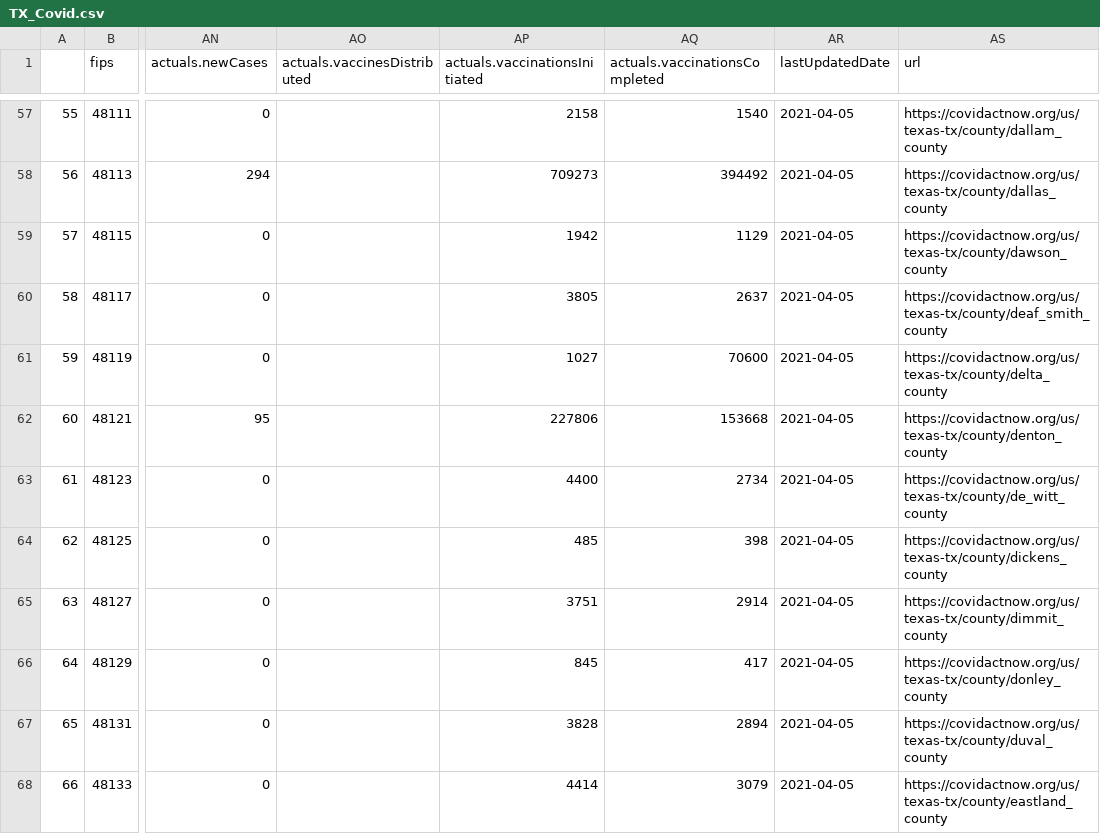
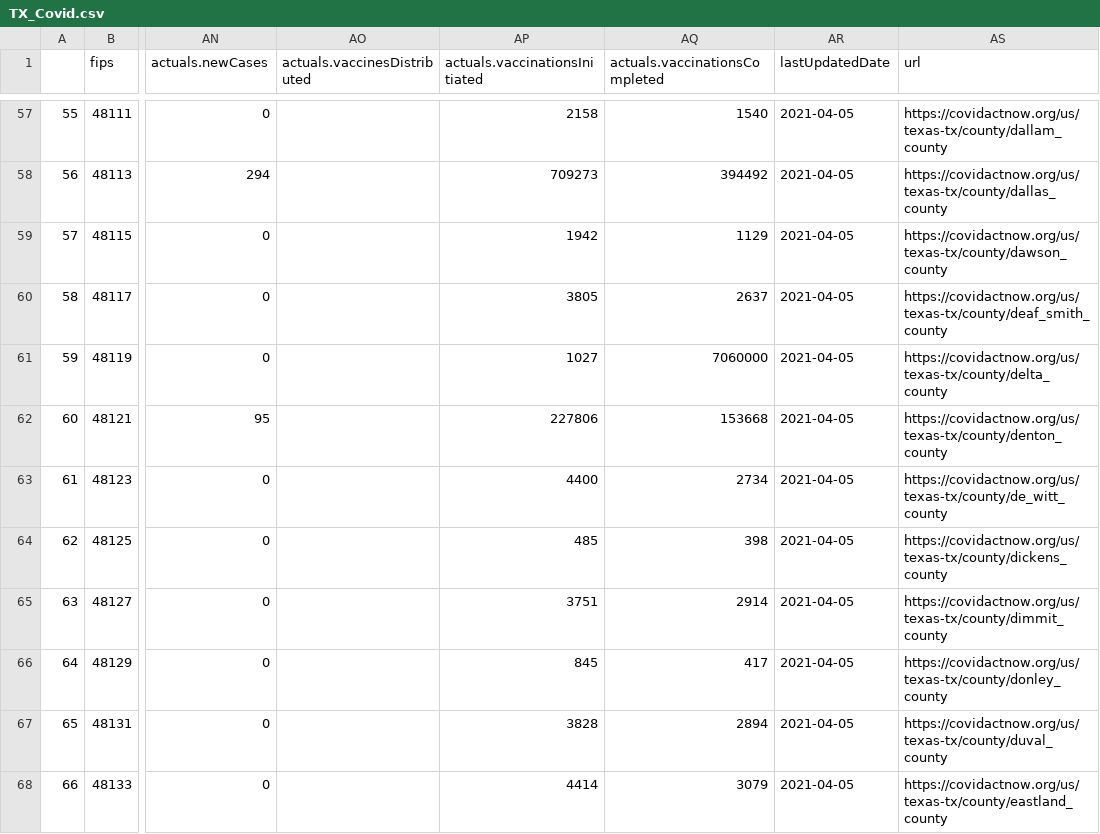
Before and after one commit to yaminilv/DSforHS, a CSV file: TX_Covid.csv, drawn as a sheet; only a part is shown, gaps mark what is left out; the diff names each change by its address in the sheet, - before the commit and + after, or states it on an @@ line.

Commit message:
Update TX_Covid.csv

```diff
--- a/TX_Covid.csv
+++ b/TX_Covid.csv
-AQ61 (actuals.vaccinationsCompleted): 70600
+AQ61 (actuals.vaccinationsCompleted): 7060000
```
